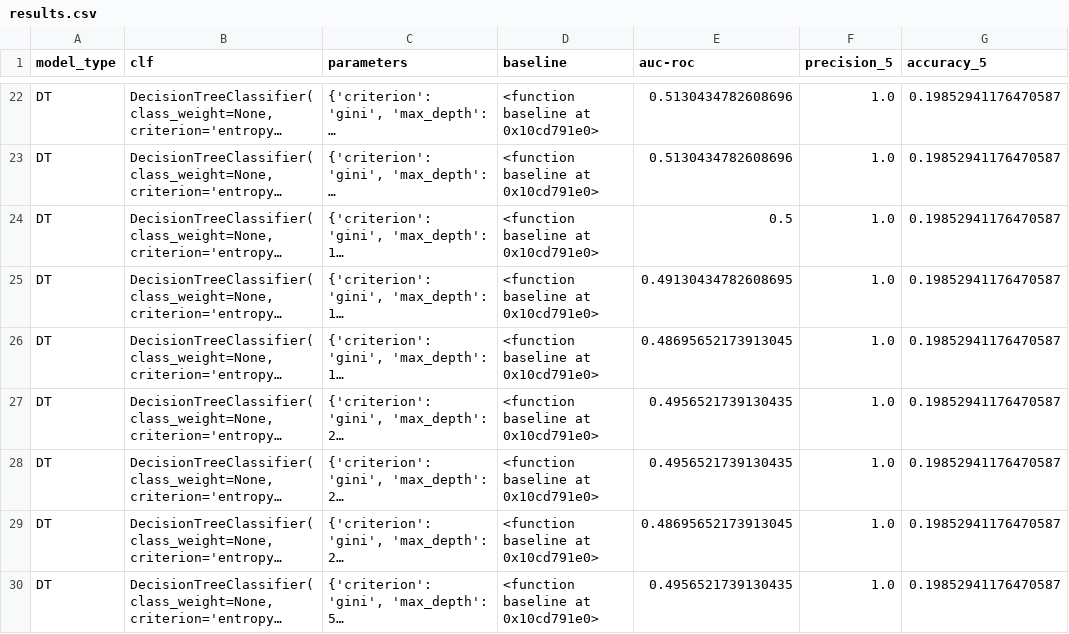
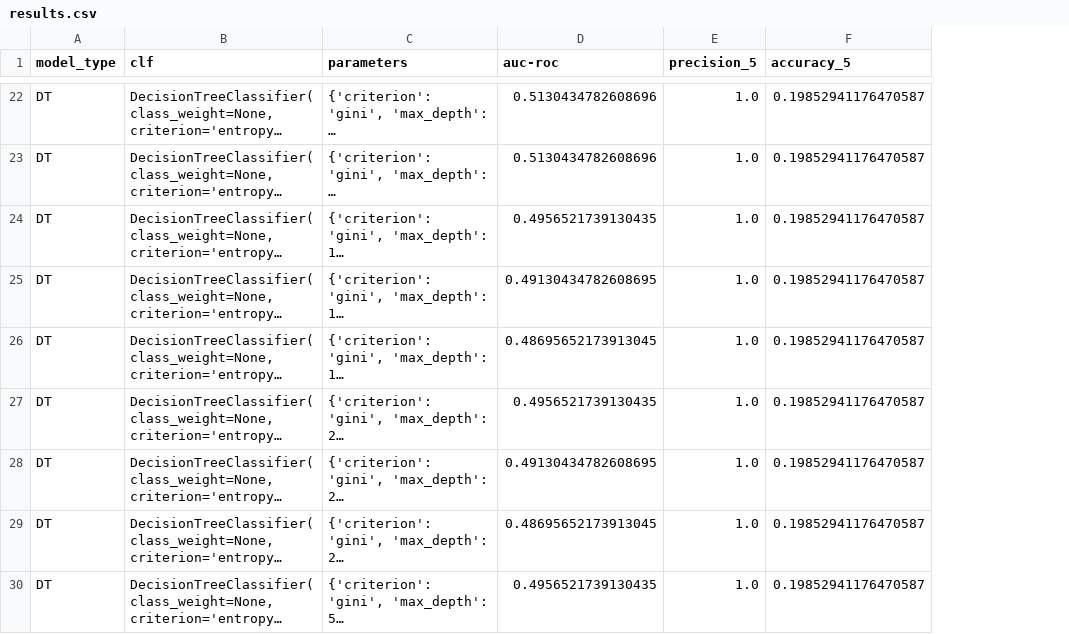
Before and after one commit to tianchu-shu/syntaxerror, a CSV file: code/results.csv, drawn as a sheet; only a part is shown, gaps mark what is left out; long unchanged cells end in …; removed rows and columns are numbered as before the commit, all else as after; the diff covers the shown part only; the diff names each change by its address in the sheet, - before the commit and + after, or states it on an @@ line.

```diff
--- a/code/results.csv
+++ b/code/results.csv
-column D (baseline), rows 22-30: all <function baseline at 0x10cd791e0>
-D24 (auc-roc): 0.5
+D24 (auc-roc): 0.4956521739130435
-D28 (auc-roc): 0.4956521739130435
+D28 (auc-roc): 0.49130434782608695
```
Also changed, not shown: 145 edited cells elsewhere in this file, 3 other files.
